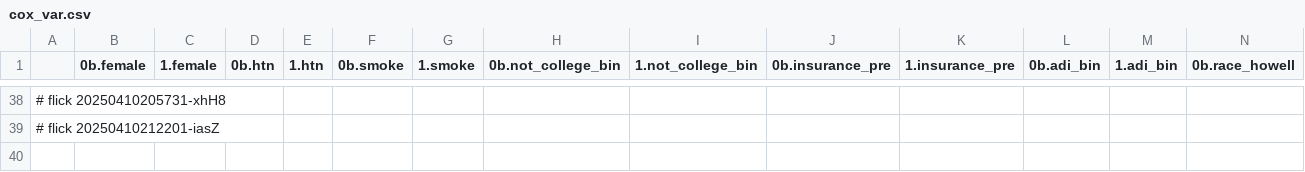
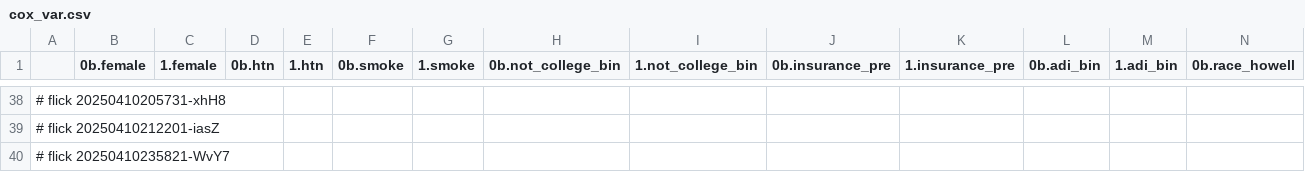
Before and after one commit to abikesa/hologram, a CSV file: kitabo/ensi/testbin/test4/assets/csv/cox_var.csv, drawn as a sheet; only a part is shown, gaps mark what is left out; rows hold the shown columns only; the diff names each change by its address in the sheet, - before the commit and + after, or states it on an @@ line.

Commit message:
kitabo/ensi/testbin/test4/assets/csv/cox_var.csv

```diff
--- a/kitabo/ensi/testbin/test4/assets/csv/cox_var.csv
+++ b/kitabo/ensi/testbin/test4/assets/csv/cox_var.csv
+row 40: # flick 20250410235821-WvY7
```
